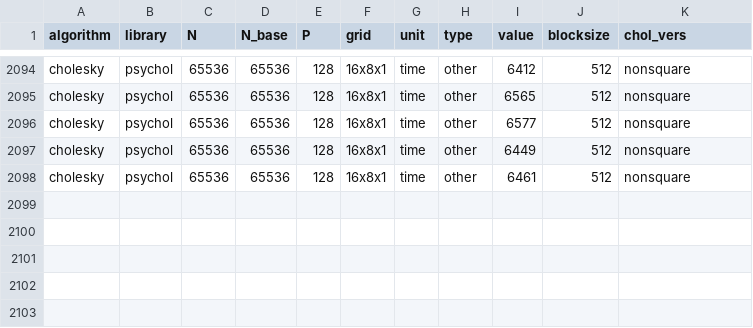
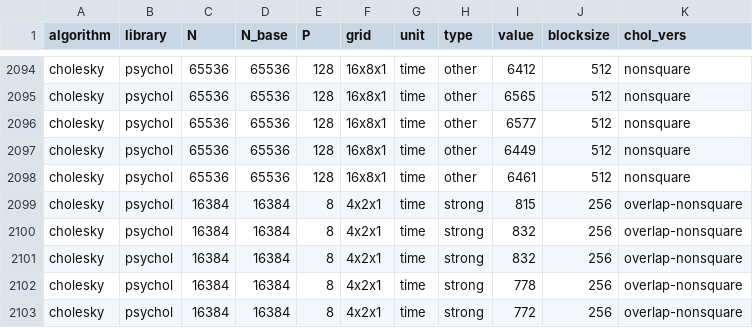
Before and after one commit to eth-cscs/conflux, a CSV file: benchmarks/benchmarks.csv, drawn as a sheet; only a part is shown, gaps mark what is left out; the diff names each change by its address in the sheet, - before the commit and + after, or states it on an @@ line.

Commit message:
Update benchmarks.csv
added strong scaling 16k P=8 best version

```diff
--- a/benchmarks/benchmarks.csv
+++ b/benchmarks/benchmarks.csv
+row 2099: cholesky | psychol | 16384 | 16384 | 8 | 4x2x1 | time | strong | 815 | 256 | overlap-nonsquare
+row 2100: cholesky | psychol | 16384 | 16384 | 8 | 4x2x1 | time | strong | 832 | 256 | overlap-nonsquare
+row 2101: cholesky | psychol | 16384 | 16384 | 8 | 4x2x1 | time | strong | 832 | 256 | overlap-nonsquare
+row 2102: cholesky | psychol | 16384 | 16384 | 8 | 4x2x1 | time | strong | 778 | 256 | overlap-nonsquare
+row 2103: cholesky | psychol | 16384 | 16384 | 8 | 4x2x1 | time | strong | 772 | 256 | overlap-nonsquare
```
